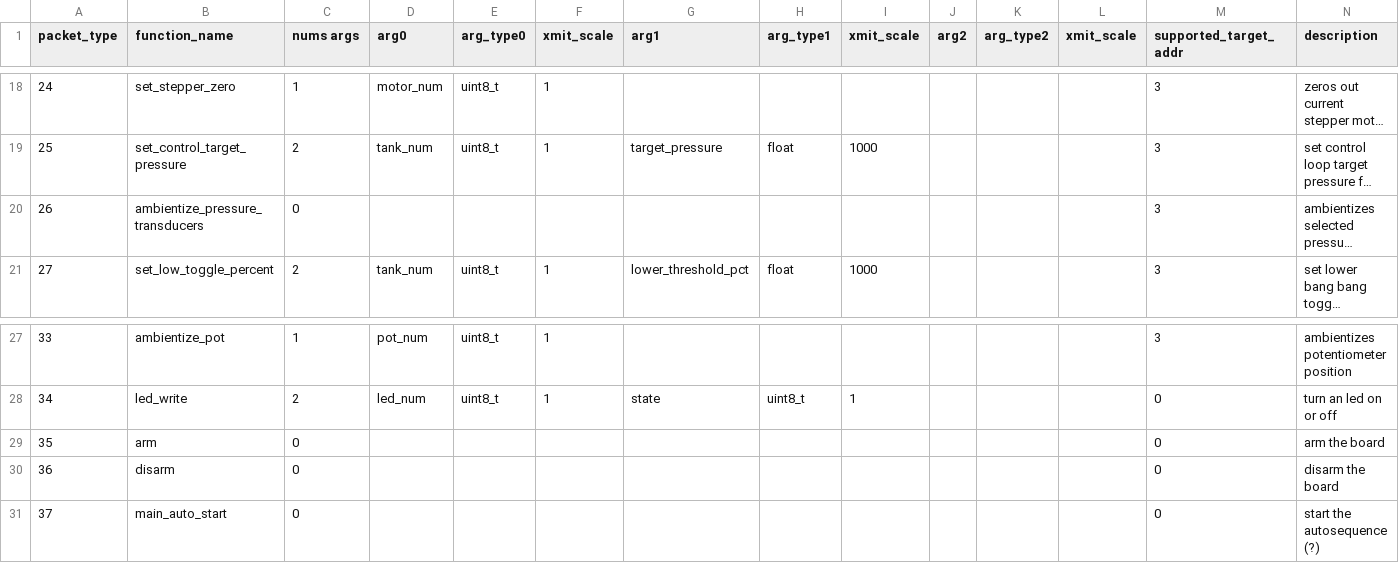
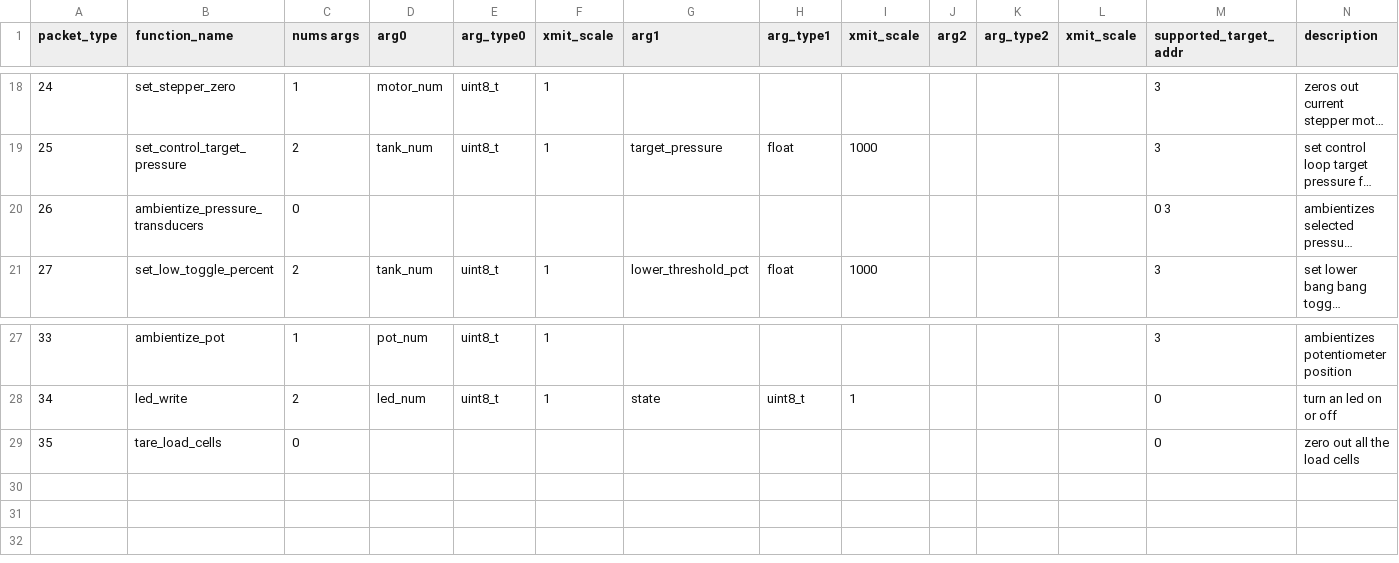
Before and after one commit to nkalan/MASA-firmware-libraries, a CSV file: SerialComms/python/telem_cmd_template.csv, drawn as a sheet; only a part is shown, gaps mark what is left out; long unchanged cells end in …; removed rows and columns are numbered as before the commit, all else as after; the diff names each change by its address in the sheet, - before the commit and + after, or states it on an @@ line.

```diff
--- a/SerialComms/python/telem_cmd_template.csv
+++ b/SerialComms/python/telem_cmd_template.csv
-M20 (supported_target_addr): 3
+M20 (supported_target_addr): 0 3
-row 29: 35 | arm | 0 |  |  |  |  |  |  |  |  |  | 0 | arm the board
-row 30: 36 | disarm | 0 |  |  |  |  |  |  |  |  |  | 0 | disarm the board
@@ column A (packet_type) renumbered from row 29 down @@
-B29 (function_name): main_auto_start
+B29 (function_name): tare_load_cells
-N29 (description): start the autosequence (?)
+N29 (description): zero out all the load cells
```
Also changed, not shown: SerialComms/python/calibrations.csv, 4 other files.
